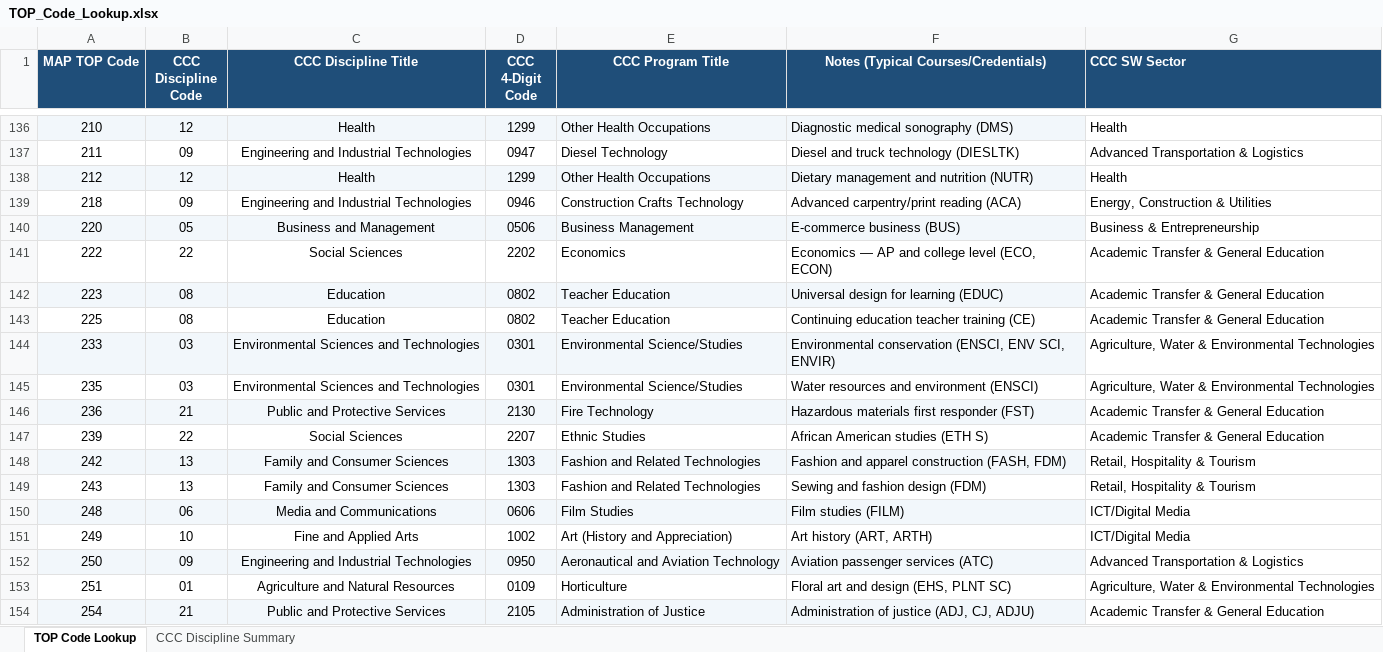
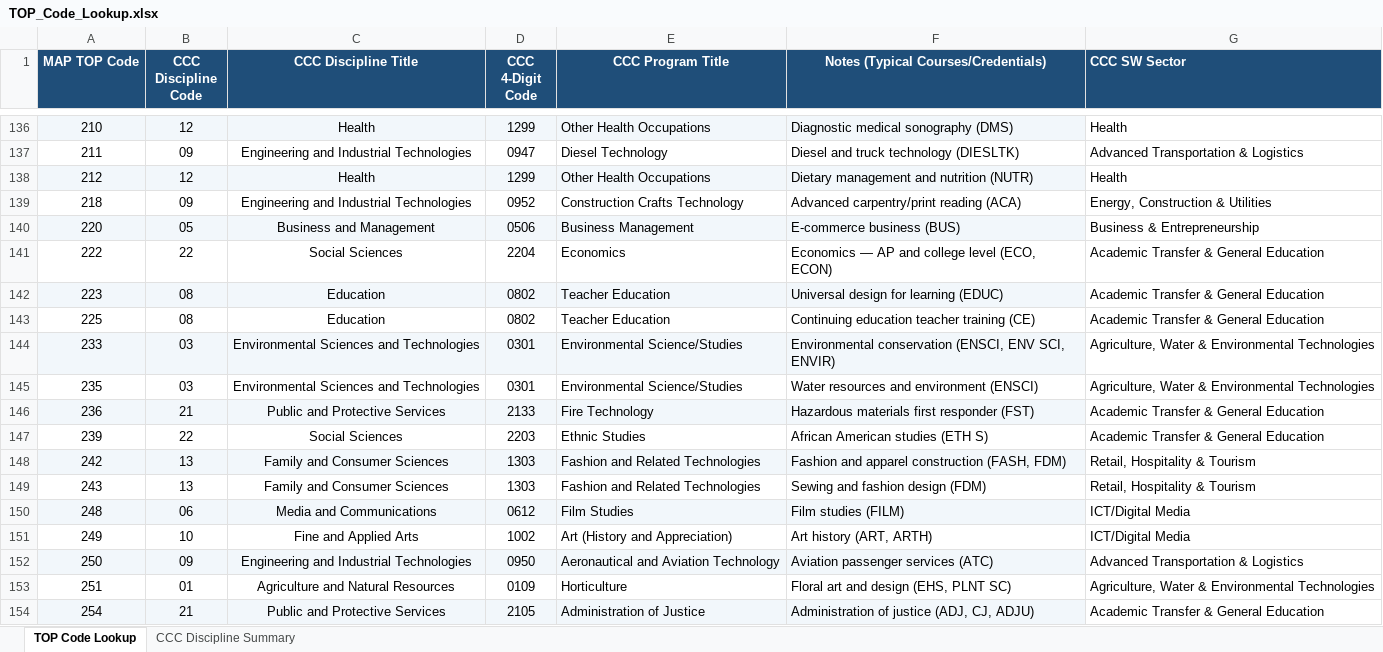
Before and after one commit to CPL-Initiative/cpl-project-tracker, an Excel workbook: TOP_Code_Lookup.xlsx, sheet TOP Code Lookup, drawn as a sheet; only a part is shown, gaps mark what is left out; values as stored, in another font and other column widths than the file's, no borders; the diff covers the shown part only; the diff names each change by its address in the sheet, - before the commit and + after, or states it on an @@ line.

```diff
--- a/TOP_Code_Lookup.xlsx (sheet TOP Code Lookup)
+++ b/TOP_Code_Lookup.xlsx (sheet TOP Code Lookup)
-D139 (CCC 4-Digit Code): 0946
+D139 (CCC 4-Digit Code): 0952
-D141 (CCC 4-Digit Code): 2202
+D141 (CCC 4-Digit Code): 2204
-D146 (CCC 4-Digit Code): 2130
+D146 (CCC 4-Digit Code): 2133
-D147 (CCC 4-Digit Code): 2207
+D147 (CCC 4-Digit Code): 2203
-D150 (CCC 4-Digit Code): 0606
+D150 (CCC 4-Digit Code): 0612
```
Also changed, not shown: 76 edited cells elsewhere in this sheet, 10 other files.
